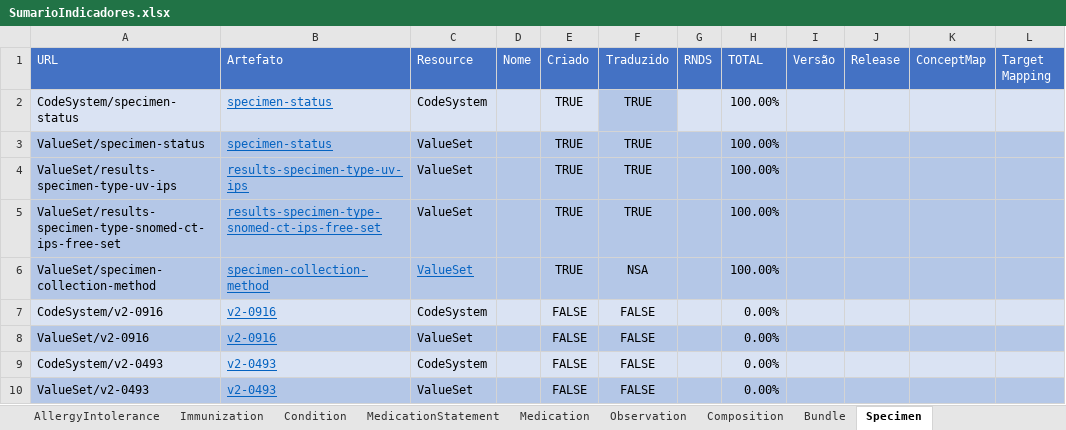
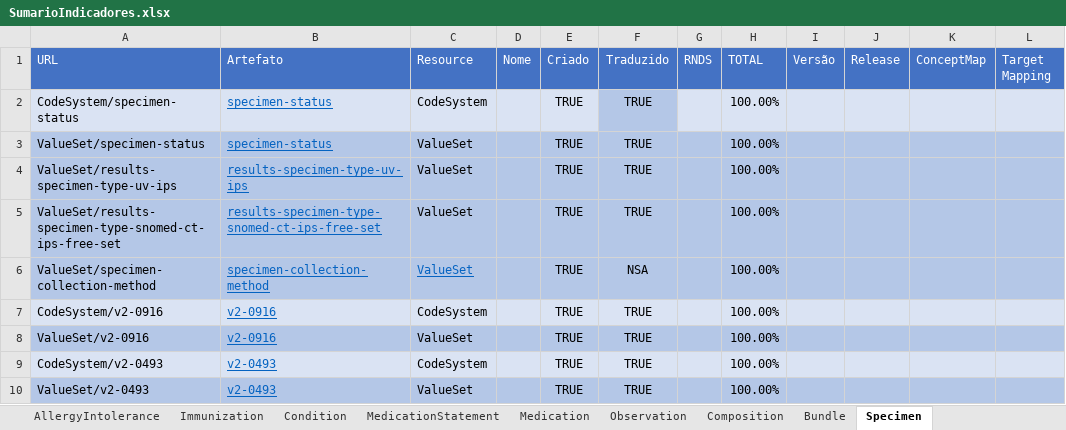
Before and after one commit to moaassis/https-git-codecommit.sa-east-1.amazonaws.com-v1-repos-ips-brasil-documentos, an Excel workbook: Gestão do Projeto/Indicadores/SumarioIndicadores.xlsx, sheet Specimen, drawn as a sheet; only a part is shown; values as stored, in another font and other column widths than the file's, no borders; the diff names each change by its address in the sheet, - before the commit and + after, or states it on an @@ line.

```diff
--- a/Gestão do Projeto/Indicadores/SumarioIndicadores.xlsx (sheet Specimen)
+++ b/Gestão do Projeto/Indicadores/SumarioIndicadores.xlsx (sheet Specimen)
-E7:E10 (Criado): FALSE
+E7:E10 (Criado): TRUE
-F7:F10 (Traduzido): FALSE
+F7:F10 (Traduzido): TRUE
-H7:H10 (TOTAL): 0.00%
+H7:H10 (TOTAL): 100.00%
```
Also changed, not shown: sheet Sumario.
